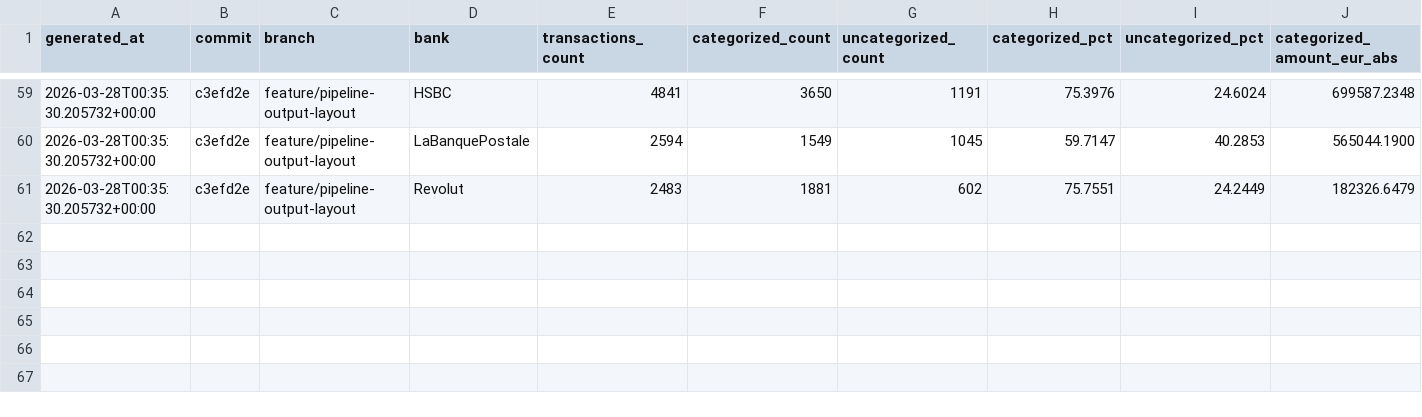
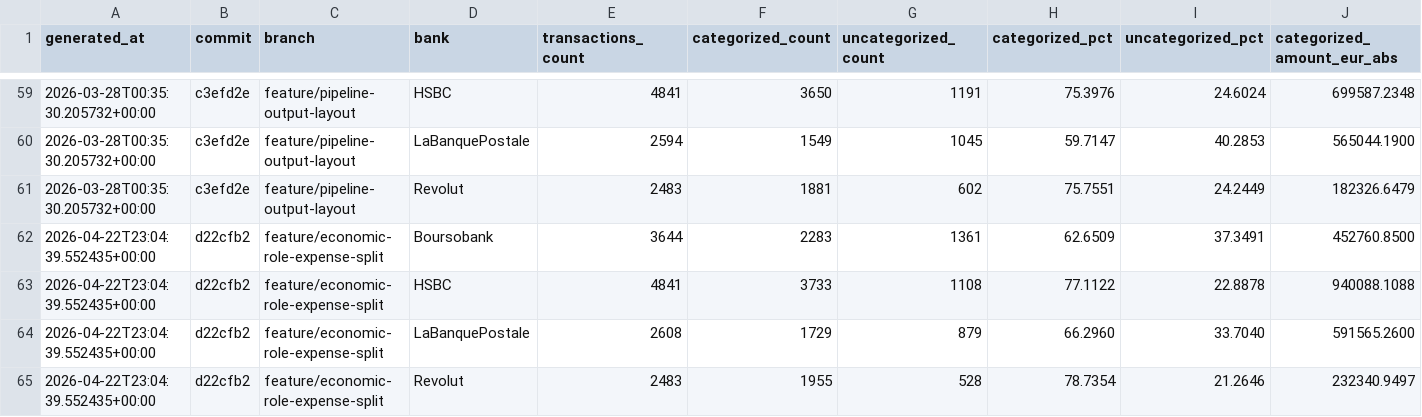
Before and after one commit to JayTeeBat/FinanceTooling, a CSV file: docs/metrics_commit_log_by_bank.csv, drawn as a sheet; only a part is shown, gaps mark what is left out; rows hold the shown columns only; the diff names each change by its address in the sheet, - before the commit and + after, or states it on an @@ line.

Commit message:
Migrate economic role expense split (#83)
What changed
Added shared finance semantics for fixed_expense, variable_expense, and legacy-compatible expense roles.
Wired the expanded roles through classification, transaction models, cashflow reporting, dashboard totals, and workflow summaries.
Migrated the live FinanceVault category rules to prefer the new split and added rule-level fixed-expense overrides for recurring subscriptions.
Updated docs, metrics logs, and backup/drift handling so the live workflow could be regenerated cleanly.
Why
The model previously treated every outgoing non-transfer flow as plain expense, which was too blunt for planning and reporting. This split preserves backward compatibility while giving the pipeline a stable fixed/variable distinction for future planning work.

Validation
uv run ruff format .
uv run ruff check .
uv run ty check src/finance_tooling tests
uv run pytest
Live FinanceVault transform rerun completed successfully after the migration.
Notes
The live processed dataset was regenerated locally as part of the migration.
Legacy expense remains valid, but new outgoing classifications now prefer fixed_expense or variable_expense.

```diff
--- a/docs/metrics_commit_log_by_bank.csv
+++ b/docs/metrics_commit_log_by_bank.csv
+row 62: 2026-04-22T23:04:39.552435+00:00 | d22cfb2 | feature/economic-role-expense-split | Boursobank | 3644 | 2283 | 1361 | 62.6509 | 37.3491 | 452760.8500
+row 63: 2026-04-22T23:04:39.552435+00:00 | d22cfb2 | feature/economic-role-expense-split | HSBC | 4841 | 3733 | 1108 | 77.1122 | 22.8878 | 940088.1088
+row 64: 2026-04-22T23:04:39.552435+00:00 | d22cfb2 | feature/economic-role-expense-split | LaBanquePostale | 2608 | 1729 | 879 | 66.2960 | 33.7040 | 591565.2600
+row 65: 2026-04-22T23:04:39.552435+00:00 | d22cfb2 | feature/economic-role-expense-split | Revolut | 2483 | 1955 | 528 | 78.7354 | 21.2646 | 232340.9497
```
Also changed, not shown: docs/metrics_commit_log.csv, 51 other files.
